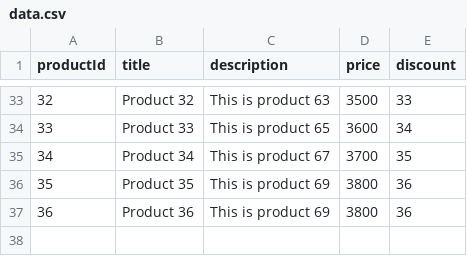
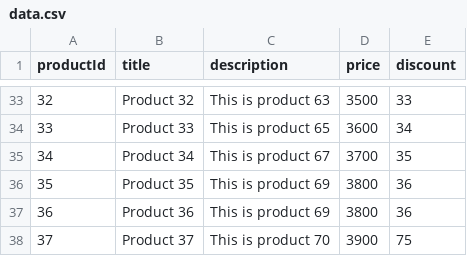
Before and after one commit to aditya4537/Batch-Processing-Spring-Boot, a CSV file: src/main/resources/data.csv, drawn as a sheet; only a part is shown, gaps mark what is left out.

```diff
--- a/src/main/resources/data.csv
+++ b/src/main/resources/data.csv
@@ -37 +37,2 @@ productId,title,description,price,discount
 36,Product 36,This is product 69,3800,36
+37,Product 37,This is product 70,3900,75
```
Also changed, not shown: target/classes/data.csv, 5 other files.
